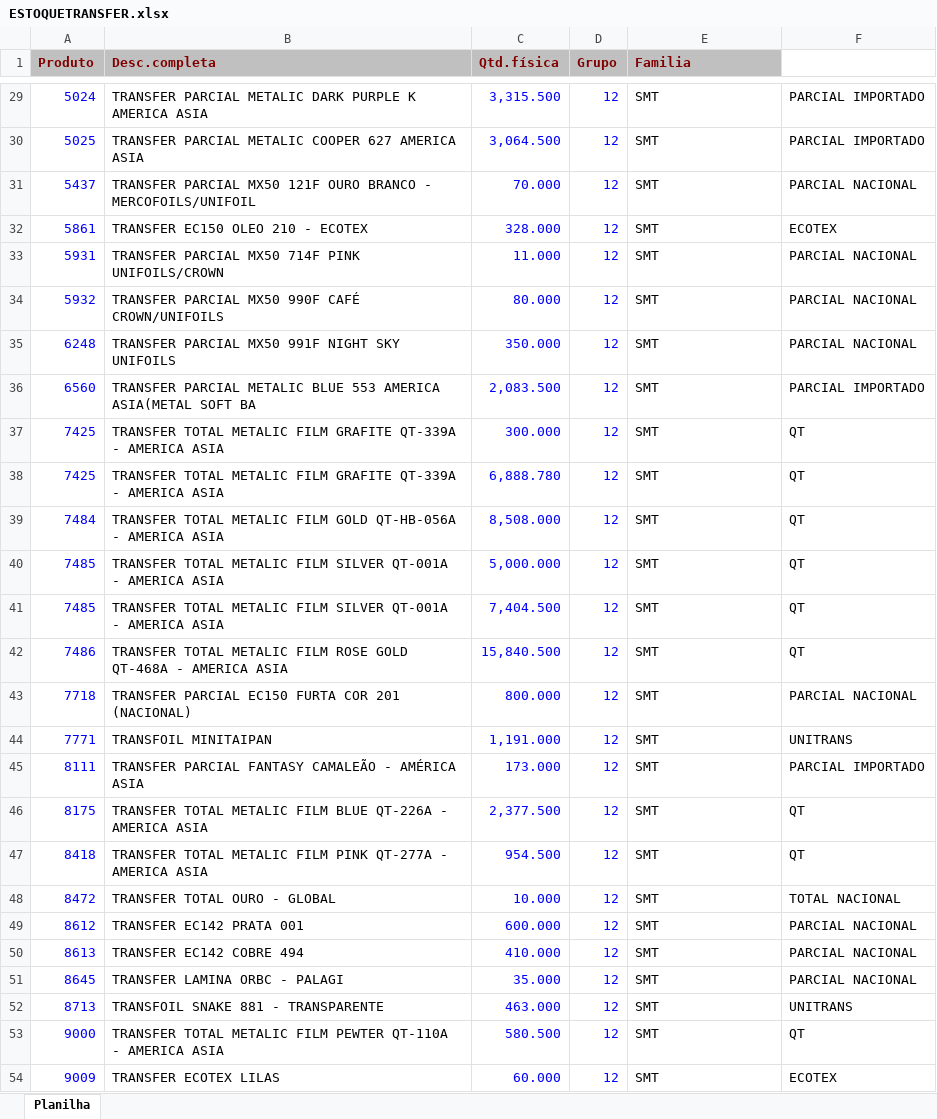
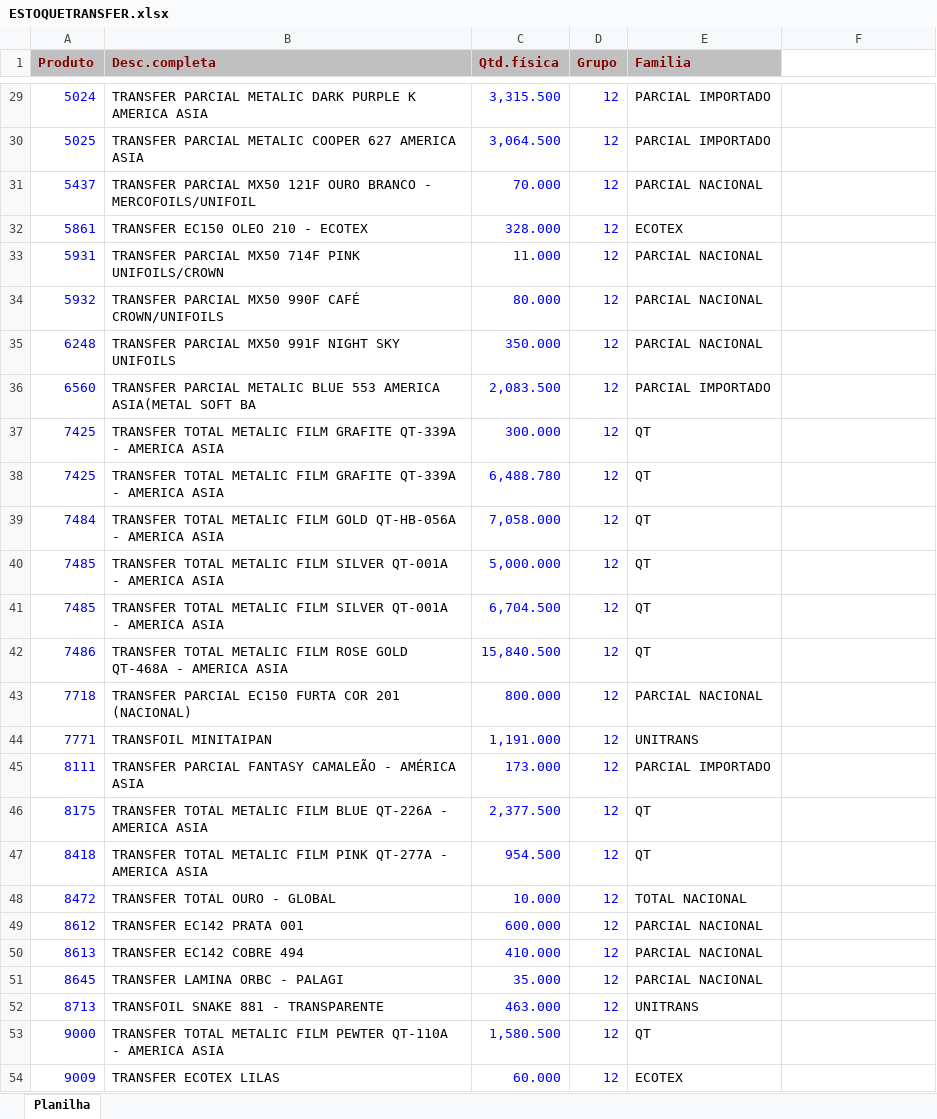
Before and after one commit to afbertuolsmart/TRANSFER-ANALISES, an Excel workbook: data-source/ESTOQUETRANSFER.xlsx, sheet Planilha, drawn as a sheet; only a part is shown, gaps mark what is left out; values as stored, in another font and other column widths than the file's, no borders; the diff covers the shown part only; the diff names each change by its address in the sheet, - before the commit and + after, or states it on an @@ line.

```diff
--- a/data-source/ESTOQUETRANSFER.xlsx (sheet Planilha)
+++ b/data-source/ESTOQUETRANSFER.xlsx (sheet Planilha)
-E29:E30 (Familia): SMT
+E29:E30 (Familia): PARCIAL IMPORTADO
-F29:F30: PARCIAL IMPORTADO
+F29:F30: (empty)
-E31 (Familia): SMT
+E31 (Familia): PARCIAL NACIONAL
-F31: PARCIAL NACIONAL
+F31: (empty)
-E32 (Familia): SMT
+E32 (Familia): ECOTEX
-F32: ECOTEX
+F32: (empty)
-E33:E35 (Familia): SMT
+E33:E35 (Familia): PARCIAL NACIONAL
-F33:F35: PARCIAL NACIONAL
+F33:F35: (empty)
-E36 (Familia): SMT
+E36 (Familia): PARCIAL IMPORTADO
-F36: PARCIAL IMPORTADO
+F36: (empty)
-E37:E42 (Familia): SMT
+E37:E42 (Familia): QT
-F37:F42: QT
+F37:F42: (empty)
-C38 (Qtd.física): 6,888.780
+C38 (Qtd.física): 6,488.780
-C39 (Qtd.física): 8,508.000
+C39 (Qtd.física): 7,058.000
-C41 (Qtd.física): 7,404.500
+C41 (Qtd.física): 6,704.500
-E43 (Familia): SMT
+E43 (Familia): PARCIAL NACIONAL
-F43: PARCIAL NACIONAL
+F43: (empty)
-E44 (Familia): SMT
+E44 (Familia): UNITRANS
-F44: UNITRANS
+F44: (empty)
-E45 (Familia): SMT
+E45 (Familia): PARCIAL IMPORTADO
-F45: PARCIAL IMPORTADO
+F45: (empty)
-E46:E47 (Familia): SMT
+E46:E47 (Familia): QT
-F46:F47: QT
+F46:F47: (empty)
-E48 (Familia): SMT
+E48 (Familia): TOTAL NACIONAL
-F48: TOTAL NACIONAL
+F48: (empty)
-E49:E51 (Familia): SMT
+E49:E51 (Familia): PARCIAL NACIONAL
-F49:F51: PARCIAL NACIONAL
+F49:F51: (empty)
-E52 (Familia): SMT
+E52 (Familia): UNITRANS
-F52: UNITRANS
+F52: (empty)
-C53 (Qtd.física): 580.500
+C53 (Qtd.física): 1,580.500
-E53 (Familia): SMT
+E53 (Familia): QT
-F53: QT
+F53: (empty)
-E54 (Familia): SMT
+E54 (Familia): ECOTEX
-F54: ECOTEX
+F54: (empty)
```
Also changed, not shown: 210 edited cells elsewhere in this sheet, data-source/COMPRATRANSFER.xlsx, data-source/CONSUMOTRANSFER.xlsx, 4 other files.
